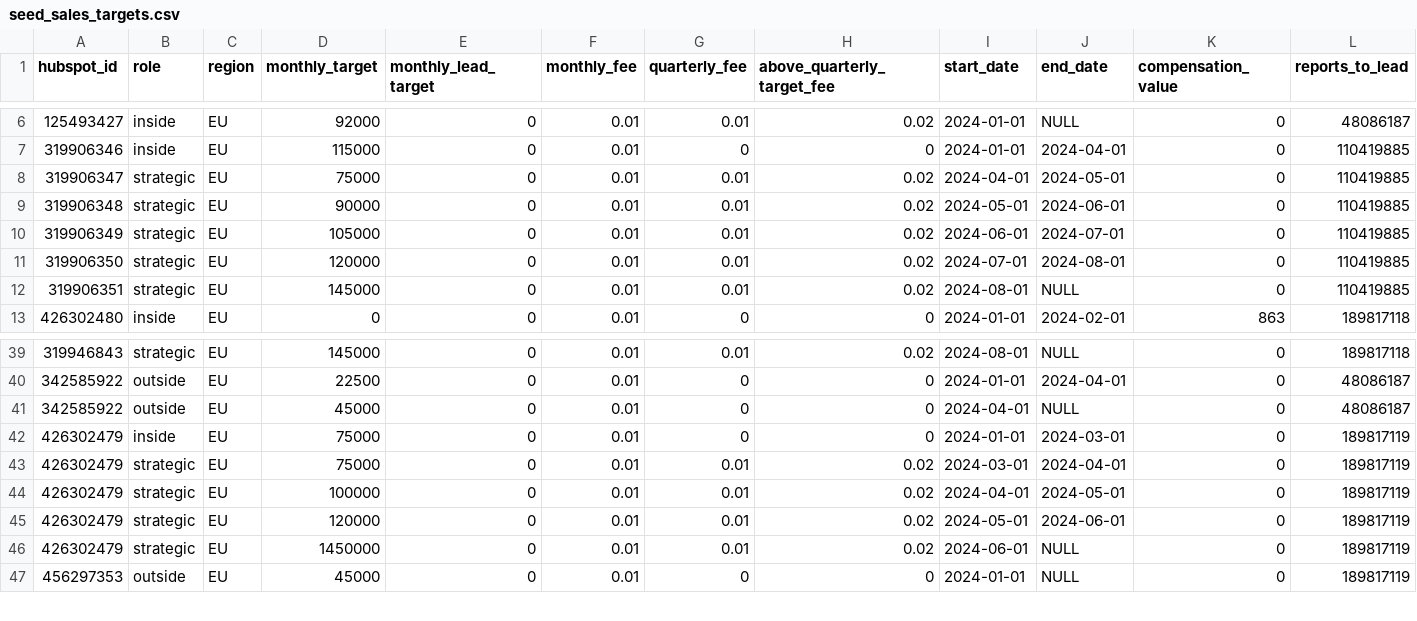
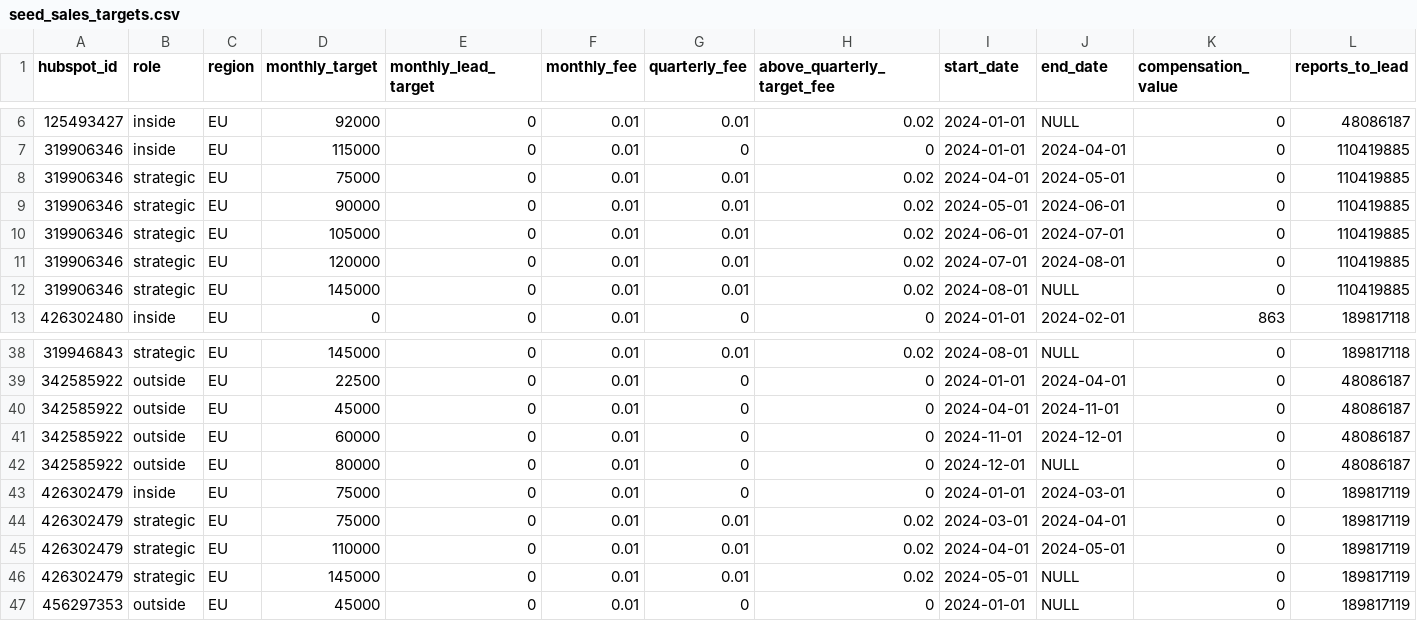
Before and after one commit to 3DHubs/dbt-core-network, a CSV file: seeds/seed_sales_targets.csv, drawn as a sheet; only a part is shown, gaps mark what is left out; the diff covers the shown part only.

```diff
--- a/seeds/seed_sales_targets.csv
+++ b/seeds/seed_sales_targets.csv
@@ -7,7 +7,7 @@ hubspot_id,role,region,monthly_target,monthly_lead_target,monthly_fee,quarterly_
 319906346,inside,EU,115000,0,0.01,0,0,2024-01-01,2024-04-01,0,110419885
-319906347,strategic,EU,75000,0,0.01,0.01,0.02,2024-04-01,2024-05-01,0,110419885
-319906348,strategic,EU,90000,0,0.01,0.01,0.02,2024-05-01,2024-06-01,0,110419885
-319906349,strategic,EU,105000,0,0.01,0.01,0.02,2024-06-01,2024-07-01,0,110419885
-319906350,strategic,EU,120000,0,0.01,0.01,0.02,2024-07-01,2024-08-01,0,110419885
-319906351,strategic,EU,145000,0,0.01,0.01,0.02,2024-08-01,NULL,0,110419885
+319906346,strategic,EU,75000,0,0.01,0.01,0.02,2024-04-01,2024-05-01,0,110419885
+319906346,strategic,EU,90000,0,0.01,0.01,0.02,2024-05-01,2024-06-01,0,110419885
+319906346,strategic,EU,105000,0,0.01,0.01,0.02,2024-06-01,2024-07-01,0,110419885
+319906346,strategic,EU,120000,0,0.01,0.01,0.02,2024-07-01,2024-08-01,0,110419885
+319906346,strategic,EU,145000,0,0.01,0.01,0.02,2024-08-01,NULL,0,110419885
 426302480,inside,EU,0,0,0.01,0,0,2024-01-01,2024-02-01,863,189817118
@@ -40,8 +39,9 @@ hubspot_id,role,region,monthly_target,monthly_lead_target,monthly_fee,quarterly_
 342585922,outside,EU,22500,0,0.01,0,0,2024-01-01,2024-04-01,0,48086187
-342585922,outside,EU,45000,0,0.01,0,0,2024-04-01,NULL,0,48086187
+342585922,outside,EU,45000,0,0.01,0,0,2024-04-01,2024-11-01,0,48086187
+342585922,outside,EU,60000,0,0.01,0,0,2024-11-01,2024-12-01,0,48086187
+342585922,outside,EU,80000,0,0.01,0,0,2024-12-01,NULL,0,48086187
 426302479,inside,EU,75000,0,0.01,0,0,2024-01-01,2024-03-01,0,189817119
 426302479,strategic,EU,75000,0,0.01,0.01,0.02,2024-03-01,2024-04-01,0,189817119
-426302479,strategic,EU,100000,0,0.01,0.01,0.02,2024-04-01,2024-05-01,0,189817119
-426302479,strategic,EU,120000,0,0.01,0.01,0.02,2024-05-01,2024-06-01,0,189817119
-426302479,strategic,EU,1450000,0,0.01,0.01,0.02,2024-06-01,NULL,0,189817119
+426302479,strategic,EU,110000,0,0.01,0.01,0.02,2024-04-01,2024-05-01,0,189817119
+426302479,strategic,EU,145000,0,0.01,0.01,0.02,2024-05-01,NULL,0,189817119
 456297353,outside,EU,45000,0,0.01,0,0,2024-01-01,NULL,0,189817119
```
Also changed, not shown: 7 added rows, 4 removed rows and 6 edited cells elsewhere in this file.
